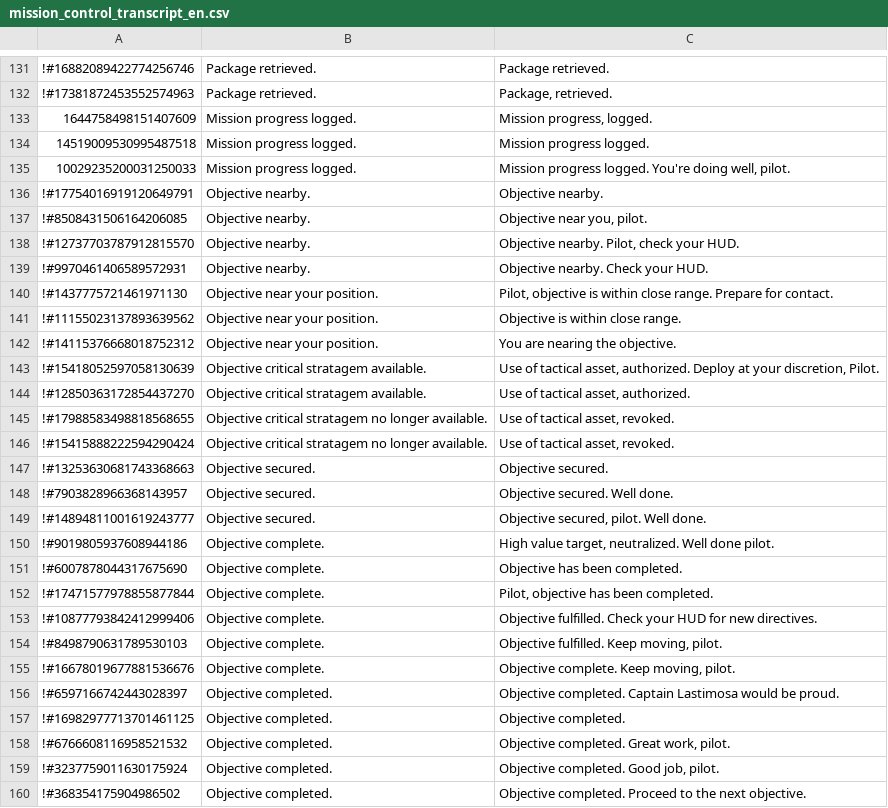
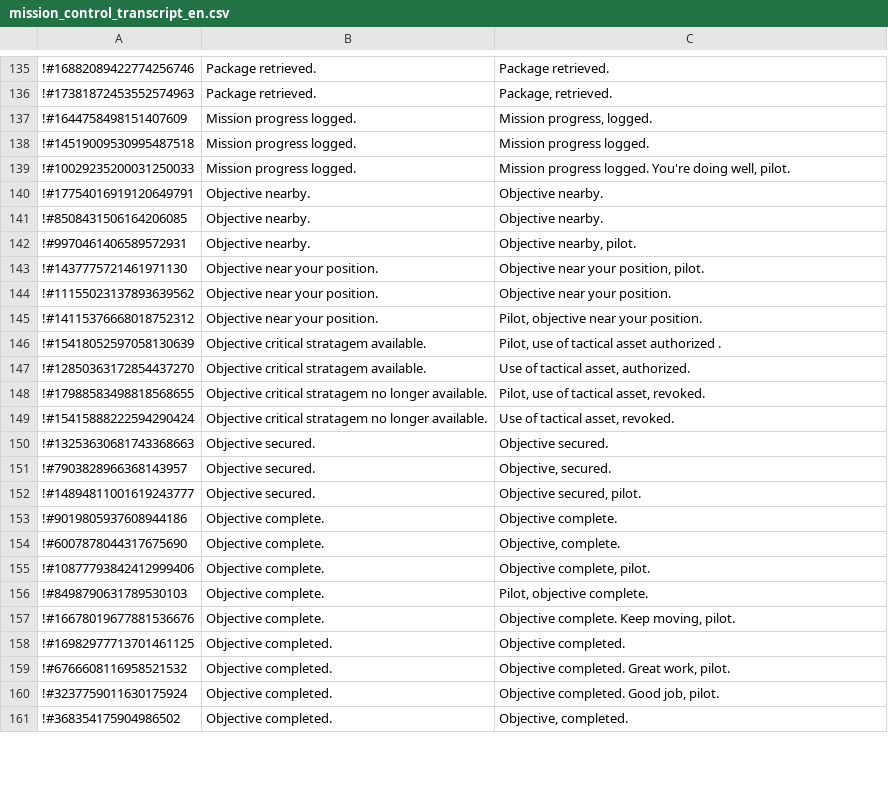
Before and after one commit to rmac-silva/BT_TTS, a CSV file: transcripts/mission_control_transcript_en.csv, drawn as a sheet; only a part is shown, gaps mark what is left out; removed rows and columns are numbered as before the commit, all else as after; the diff covers the shown part only; the diff names each change by its address in the sheet, - before the commit and + after, or states it on an @@ line.

Commit message:
Fixed os.mkdir | Fixed the HD2 transcript

```diff
--- a/transcripts/mission_control_transcript_en.csv
+++ b/transcripts/mission_control_transcript_en.csv
-A137: 1644758498151407609
+A137: !#1644758498151407609
-A138: 14519009530995487518
+A138: !#14519009530995487518
-A139: 10029235200031250033
+A139: !#10029235200031250033
-C141: Objective near you, pilot.
+C141: Objective nearby.
-row 138: !#12737703787912815570 | Objective nearby. | Objective nearby. Pilot, check your HUD.
-C142: Objective nearby. Check your HUD.
+C142: Objective nearby, pilot.
-C143: Pilot, objective is within close range. Prepare for contact.
+C143: Objective near your position, pilot.
-C144: Objective is within close range.
+C144: Objective near your position.
-C145: You are nearing the objective.
+C145: Pilot, objective near your position.
-C146: Use of tactical asset, authorized. Deploy at your discretion, Pilot.
+C146: Pilot, use of tactical asset authorized .
-C148: Use of tactical asset, revoked.
+C148: Pilot, use of tactical asset, revoked.
-C151: Objective secured. Well done.
+C151: Objective, secured.
-C152: Objective secured, pilot. Well done.
+C152: Objective secured, pilot.
-C153: High value target, neutralized. Well done pilot.
+C153: Objective complete.
-C154: Objective has been completed.
+C154: Objective, complete.
-row 152: !#17471577978855877844 | Objective complete. | Pilot, objective has been completed.
-C155: Objective fulfilled. Check your HUD for new directives.
+C155: Objective complete, pilot.
-C156: Objective fulfilled. Keep moving, pilot.
+C156: Pilot, objective complete.
-row 156: !#6597166742443028397 | Objective completed. | Objective completed. Captain Lastimosa would be proud.
-C161: Objective completed. Proceed to the next objective.
+C161: Objective, completed.
```
Also changed, not shown: 5 added rows, 2 removed rows and 42 edited cells elsewhere in this file, 3 other files.
